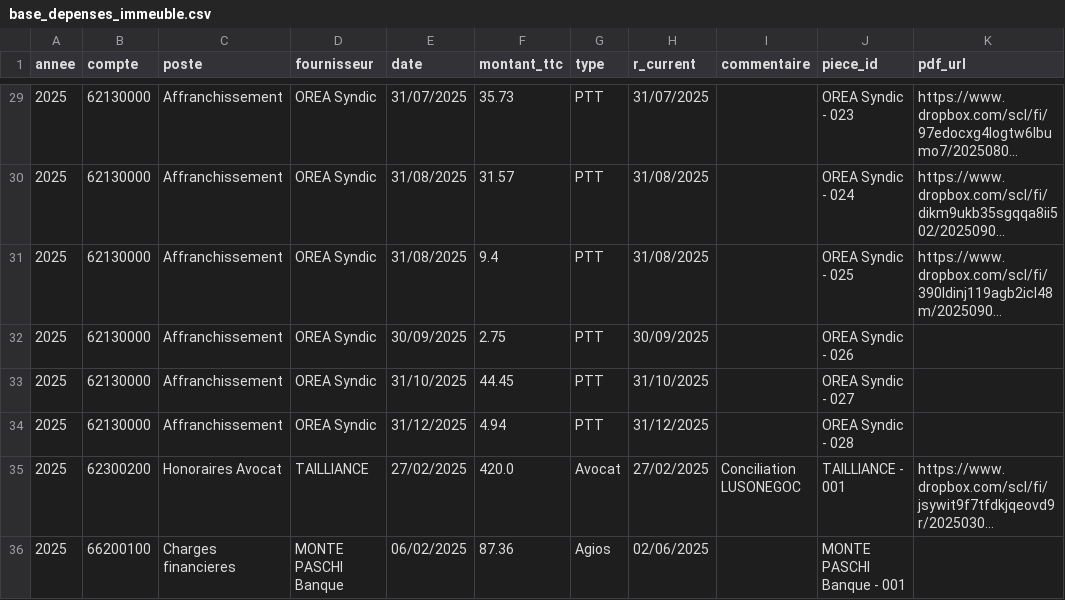
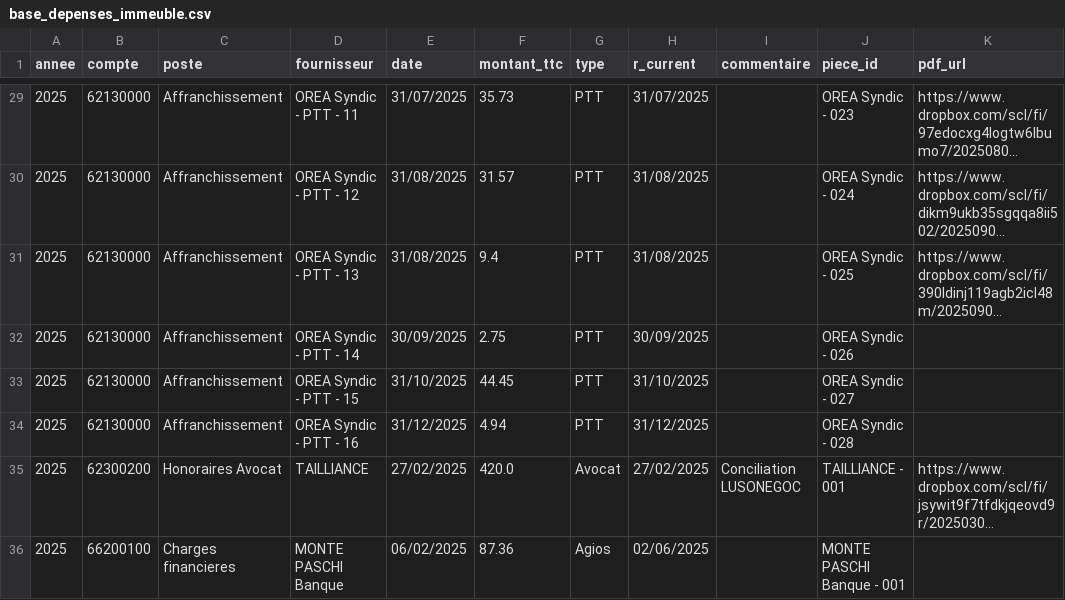
Before and after one commit to charleytrigano/streamlit_immeuble, a CSV file: data/base_depenses_immeuble.csv, drawn as a sheet; only a part is shown, gaps mark what is left out; long unchanged cells end in …; the diff covers the shown part only; the diff names each change by its address in the sheet, - before the commit and + after, or states it on an @@ line.

```diff
--- a/data/base_depenses_immeuble.csv
+++ b/data/base_depenses_immeuble.csv
-D29 (fournisseur): OREA Syndic
+D29 (fournisseur): OREA Syndic - PTT - 11
-D30 (fournisseur): OREA Syndic
+D30 (fournisseur): OREA Syndic - PTT - 12
-D31 (fournisseur): OREA Syndic
+D31 (fournisseur): OREA Syndic - PTT - 13
-D32 (fournisseur): OREA Syndic
+D32 (fournisseur): OREA Syndic - PTT - 14
-D33 (fournisseur): OREA Syndic
+D33 (fournisseur): OREA Syndic - PTT - 15
-D34 (fournisseur): OREA Syndic
+D34 (fournisseur): OREA Syndic - PTT - 16
```
Also changed, not shown: 27 edited cells elsewhere in this file.
